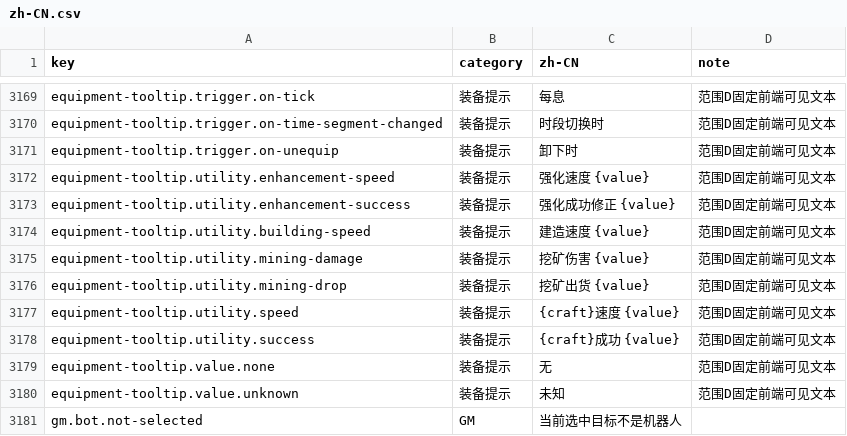
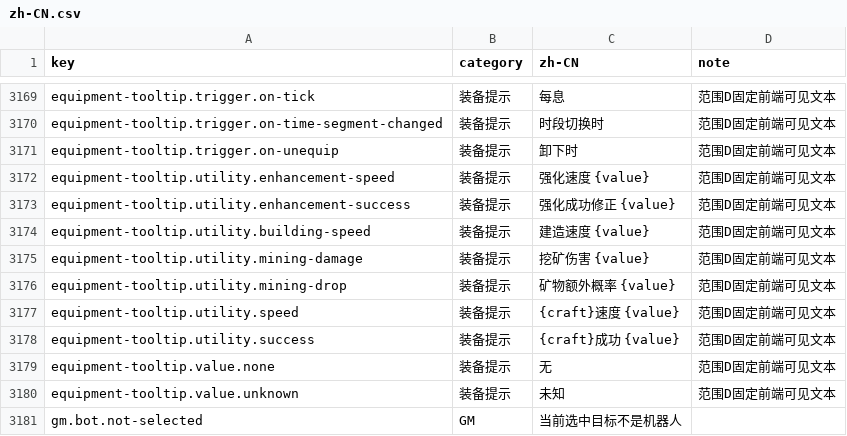
Before and after one commit to fruktoguo/daojie-yusheng, a CSV file: packages/client/src/content/i18n/zh-CN.csv, drawn as a sheet; only a part is shown, gaps mark what is left out.

Commit message:
fix(client): 调整矿镐出货概率提示文案

```diff
--- a/packages/client/src/content/i18n/zh-CN.csv
+++ b/packages/client/src/content/i18n/zh-CN.csv
@@ -3179,3 +3179,3 @@ equipment-tooltip.utility.building-speed,装备提示,建造速度 {value},范
 equipment-tooltip.utility.mining-damage,装备提示,挖矿伤害 {value},范围D固定前端可见文本
-equipment-tooltip.utility.mining-drop,装备提示,挖矿出货 {value},范围D固定前端可见文本
+equipment-tooltip.utility.mining-drop,装备提示,矿物额外概率 {value},范围D固定前端可见文本
 equipment-tooltip.utility.speed,装备提示,{craft}速度 {value},范围D固定前端可见文本
```
Also changed, not shown: 1 other file.
